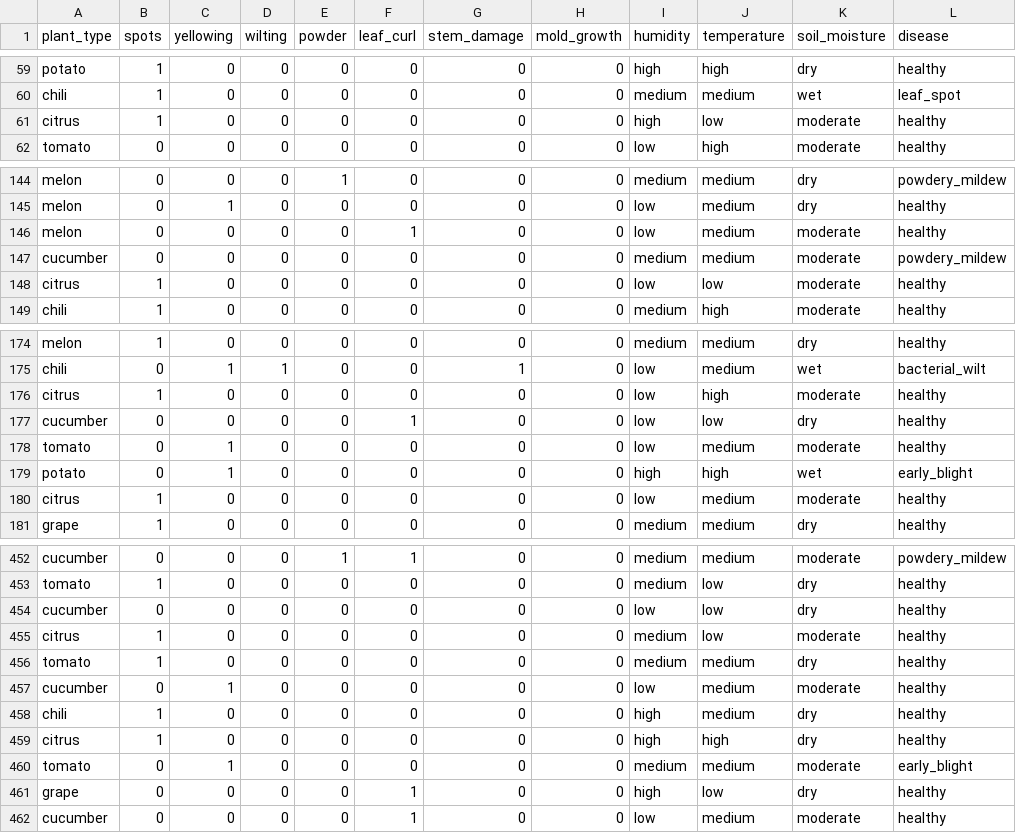
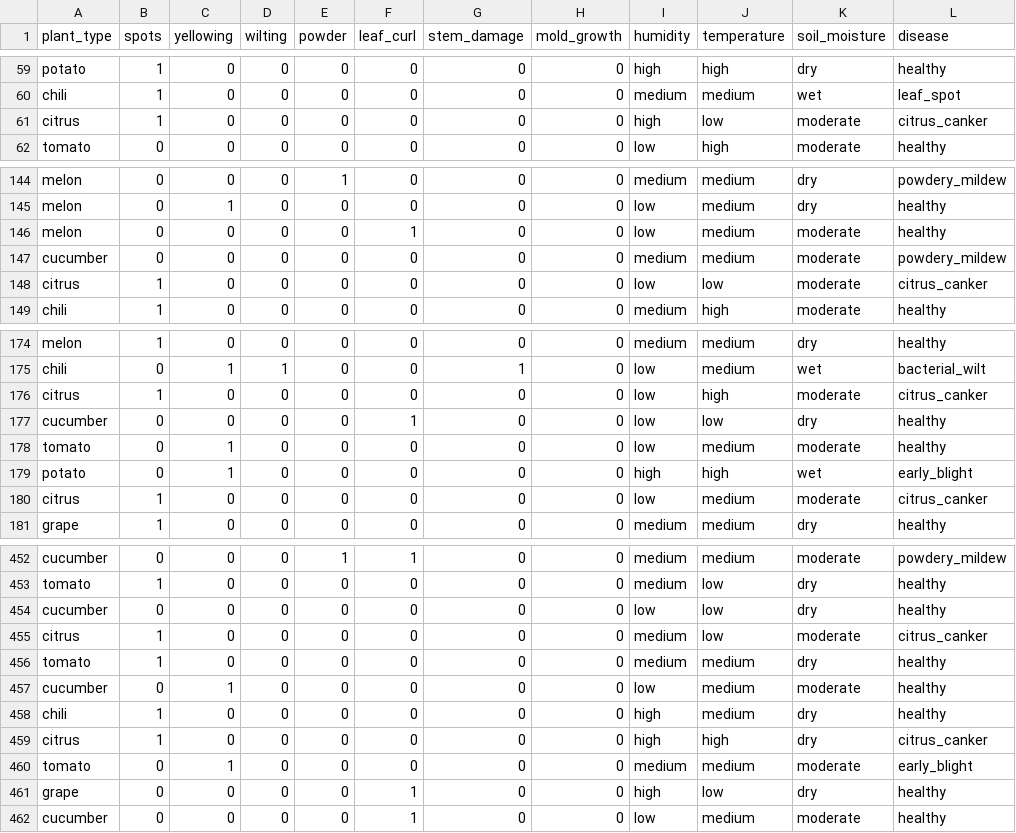
Before and after one commit to Sourodip-1/Plant-Disease-Detection, a CSV file: data.csv, drawn as a sheet; only a part is shown, gaps mark what is left out.

Commit message:
fix: label citrus disease as citrus_canker in data.csv and update model execution count

```diff
--- a/data.csv
+++ b/data.csv
@@ -60,3 +60,3 @@ potato,1,0,0,0,0,0,0,high,high,dry,healthy
 chili,1,0,0,0,0,0,0,medium,medium,wet,leaf_spot
-citrus,1,0,0,0,0,0,0,high,low,moderate,healthy
+citrus,1,0,0,0,0,0,0,high,low,moderate,citrus_canker
 tomato,0,0,0,0,0,0,0,low,high,moderate,healthy
@@ -147,3 +147,3 @@ melon,0,0,0,0,1,0,0,low,medium,moderate,healthy
 cucumber,0,0,0,0,0,0,0,medium,medium,moderate,powdery_mildew
-citrus,1,0,0,0,0,0,0,low,low,moderate,healthy
+citrus,1,0,0,0,0,0,0,low,low,moderate,citrus_canker
 chili,1,0,0,0,0,0,0,medium,high,moderate,healthy
@@ -175,3 +175,3 @@ melon,1,0,0,0,0,0,0,medium,medium,dry,healthy
 chili,0,1,1,0,0,1,0,low,medium,wet,bacterial_wilt
-citrus,1,0,0,0,0,0,0,low,high,moderate,healthy
+citrus,1,0,0,0,0,0,0,low,high,moderate,citrus_canker
 cucumber,0,0,0,0,1,0,0,low,low,dry,healthy
@@ -179,3 +179,3 @@ tomato,0,1,0,0,0,0,0,low,medium,moderate,healthy
 potato,0,1,0,0,0,0,0,high,high,wet,early_blight
-citrus,1,0,0,0,0,0,0,low,medium,moderate,healthy
+citrus,1,0,0,0,0,0,0,low,medium,moderate,citrus_canker
 grape,1,0,0,0,0,0,0,medium,medium,dry,healthy
@@ -454,3 +454,3 @@ tomato,1,0,0,0,0,0,0,medium,low,dry,healthy
 cucumber,0,0,0,0,0,0,0,low,low,dry,healthy
-citrus,1,0,0,0,0,0,0,medium,low,moderate,healthy
+citrus,1,0,0,0,0,0,0,medium,low,moderate,citrus_canker
 tomato,1,0,0,0,0,0,0,medium,medium,dry,healthy
@@ -458,3 +458,3 @@ cucumber,0,1,0,0,0,0,0,low,medium,moderate,healthy
 chili,1,0,0,0,0,0,0,high,medium,dry,healthy
-citrus,1,0,0,0,0,0,0,high,high,dry,healthy
+citrus,1,0,0,0,0,0,0,high,high,dry,citrus_canker
 tomato,0,1,0,0,0,0,0,medium,medium,moderate,early_blight
```
Also changed, not shown: 3 other files.
